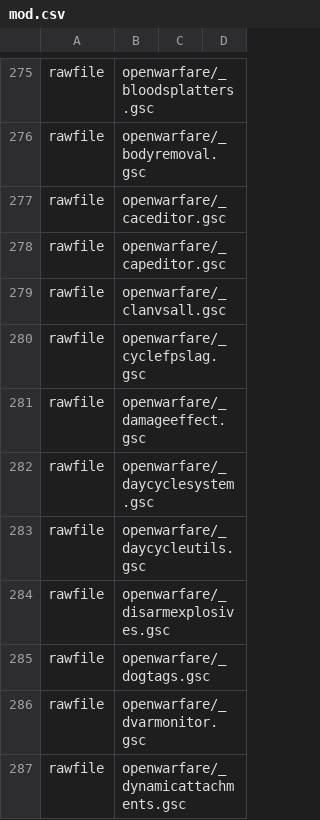
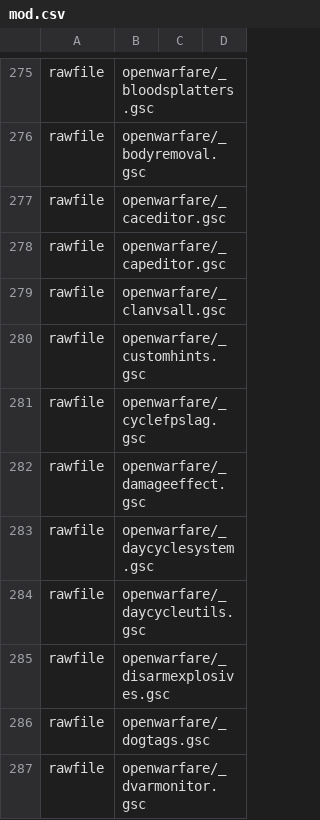
Before and after one commit to ObelardO/Cod4x-Obelwarfare-Mod, a CSV file: _Base/mod.csv, drawn as a sheet; only a part is shown, gaps mark what is left out; the shorter side is filled out with more unchanged rows; the diff names each change by its address in the sheet, - before the commit and + after, or states it on an @@ line.

Commit message:
Add custom hints system WIP

```diff
--- a/_Base/mod.csv
+++ b/_Base/mod.csv
+row 280: rawfile | openwarfare/_customhints.gsc
```
Also changed, not shown: 3 other files.
